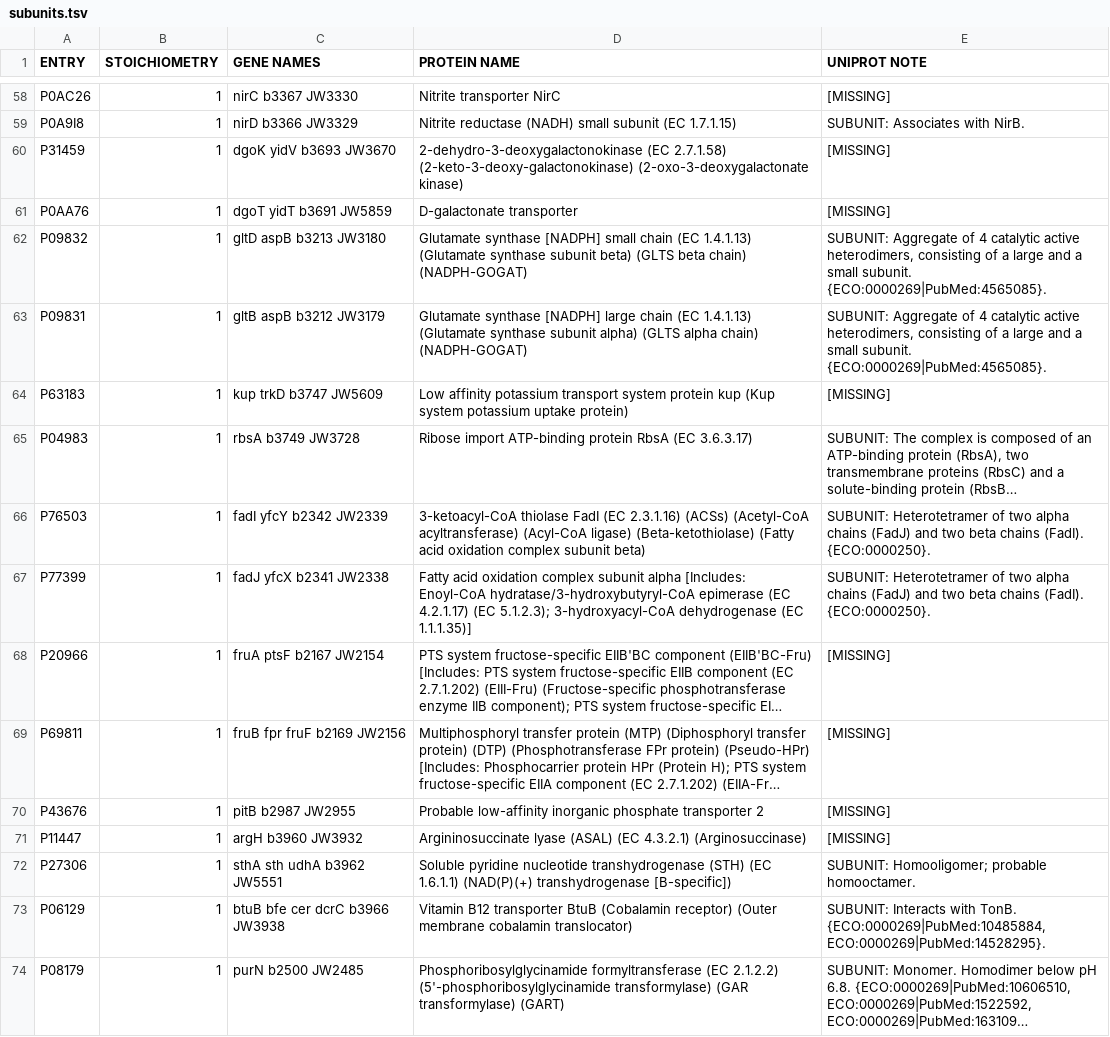
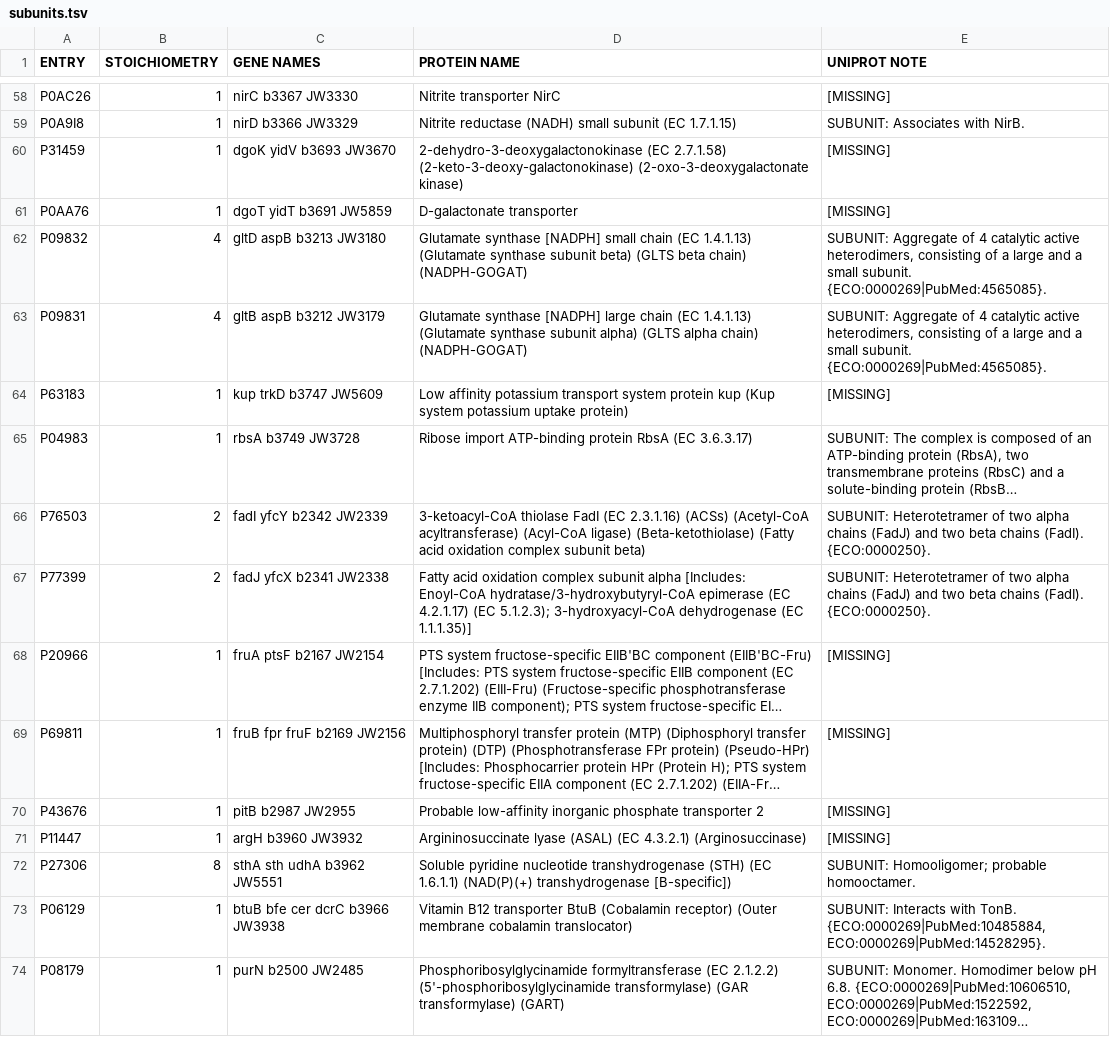
Before and after one commit to SysBioInra/Bacterial-RBA-models, a TSV file: Escherichia-coli-K12-WT/data/subunits.tsv, drawn as a sheet; only a part is shown, gaps mark what is left out; long unchanged cells end in …; the diff covers the shown part only; the diff names each change by its address in the sheet, - before the commit and + after, or states it on an @@ line.

```diff
--- a/Escherichia-coli-K12-WT/data/subunits.tsv
+++ b/Escherichia-coli-K12-WT/data/subunits.tsv
-B62:B63 (STOICHIOMETRY): 1
+B62:B63 (STOICHIOMETRY): 4
-B66:B67 (STOICHIOMETRY): 1
+B66:B67 (STOICHIOMETRY): 2
-B72 (STOICHIOMETRY): 1
+B72 (STOICHIOMETRY): 8
```
Also changed, not shown: 180 edited cells elsewhere in this file.
